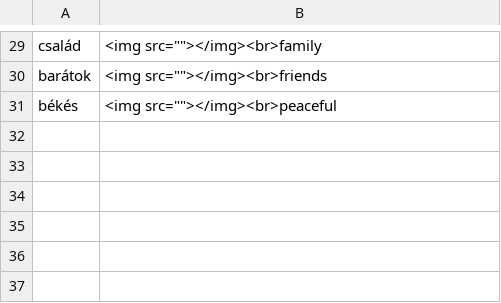
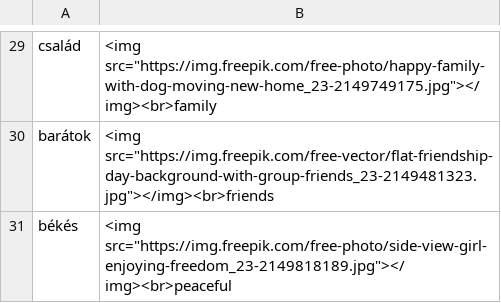
Before and after one commit to Felisha76/portfolio, a CSV file: cs_templates/en_hu_free_time.csv, drawn as a sheet; only a part is shown, gaps mark what is left out; the diff covers the shown part only; the diff names each change by its address in the sheet, - before the commit and + after, or states it on an @@ line.

Commit message:
free picture links

```diff
--- a/cs_templates/en_hu_free_time.csv
+++ b/cs_templates/en_hu_free_time.csv
-B29: <img src=""></img><br>family
+B29: <img src="https://img.freepik.com/free-photo/happy-family-with-dog-moving-new-home_23-2149749175.jpg"></img><br>family
-B30: <img src=""></img><br>friends
+B30: <img src="https://img.freepik.com/free-vector/flat-friendship-day-background-with-group-friends_23-2149481323.jpg"></img><br>friends
-B31: <img src=""></img><br>peaceful
+B31: <img src="https://img.freepik.com/free-photo/side-view-girl-enjoying-freedom_23-2149818189.jpg"></img><br>peaceful
```
Also changed, not shown: 28 edited cells elsewhere in this file.
